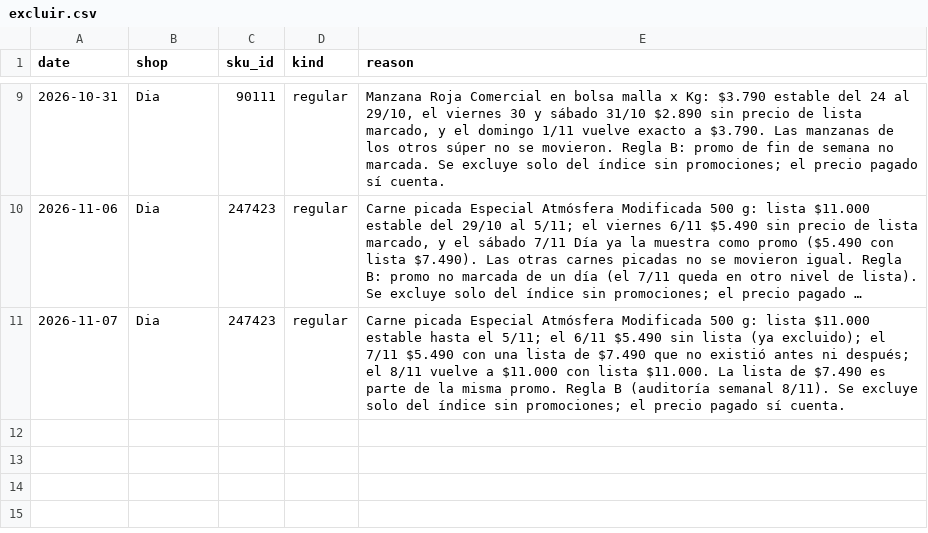
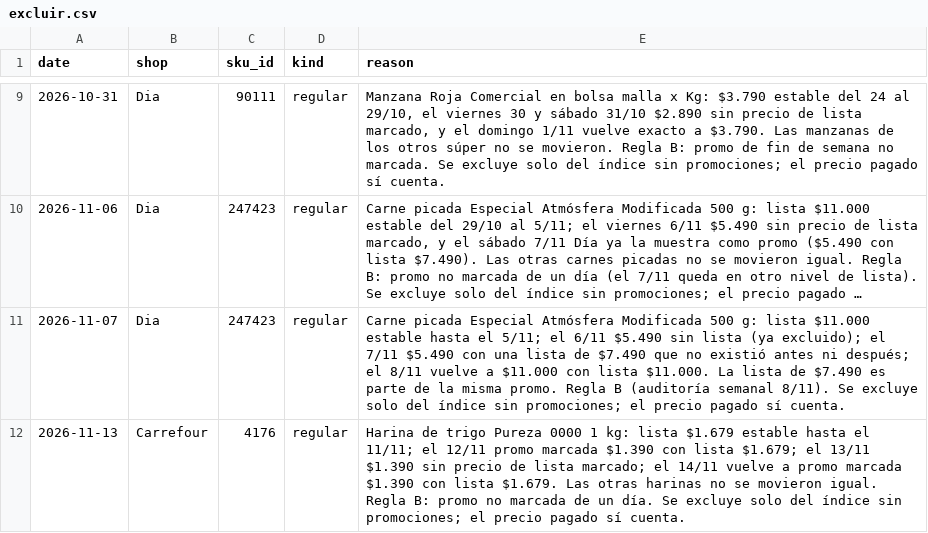
Before and after one commit to ramonpepapolo-lang/la-canasta, a CSV file: notas/excluir.csv, drawn as a sheet; only a part is shown, gaps mark what is left out; long unchanged cells end in …; the diff names each change by its address in the sheet, - before the commit and + after, or states it on an @@ line.

```diff
--- a/notas/excluir.csv
+++ b/notas/excluir.csv
+row 12: 2026-11-13 | Carrefour | 4176 | regular | Harina de trigo Pureza 0000 1 kg: lista $1.679 estable hasta el 11/11; el 12/11 promo marcada $1.390 con lista $1.679; el 13/11 $1.390 sin precio de lista marcado; el 14/11 vuelve a promo marcada $1.390 con lista $1.679. Las otras harinas no se movieron igual. Regla B: promo no marcada de un día. Se excluye solo del índice sin promociones; el precio pagado sí cuenta.
```
Also changed, not shown: index/daily.csv, index/groups.csv, 4 other files.
